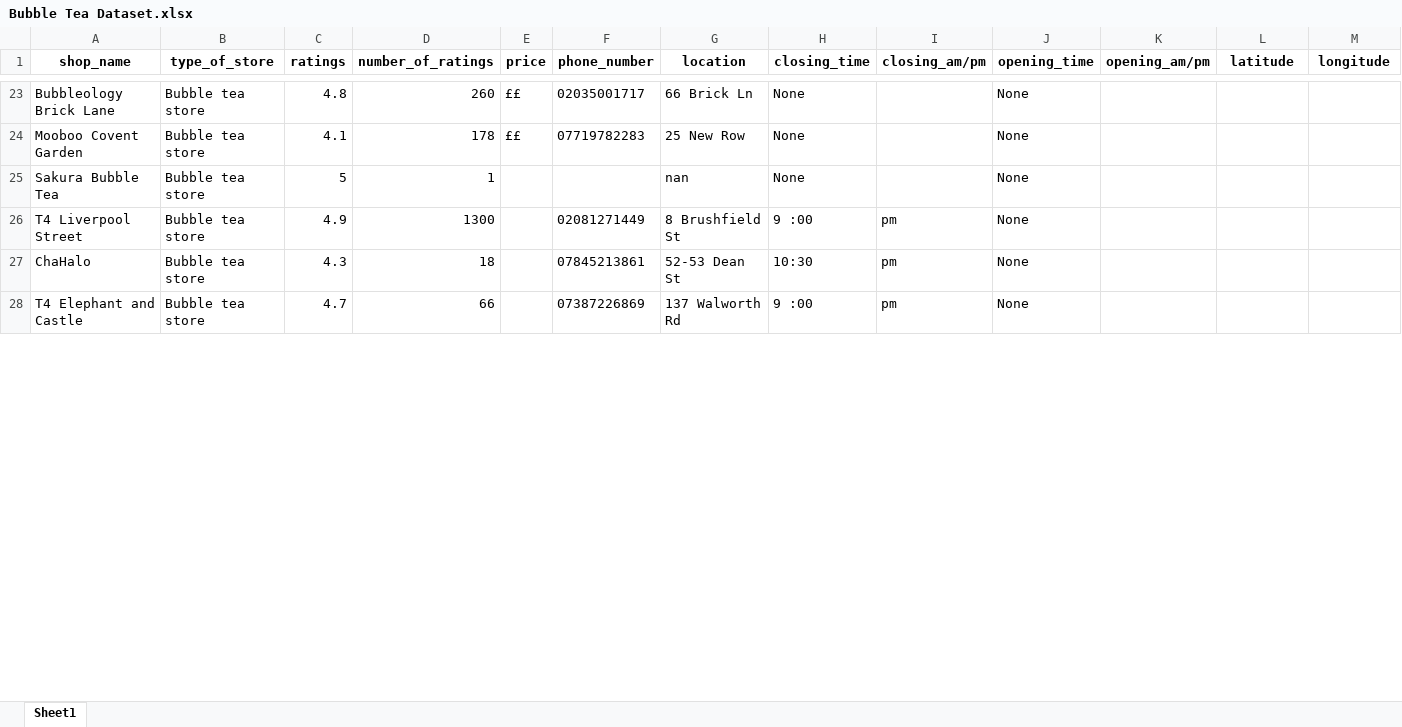
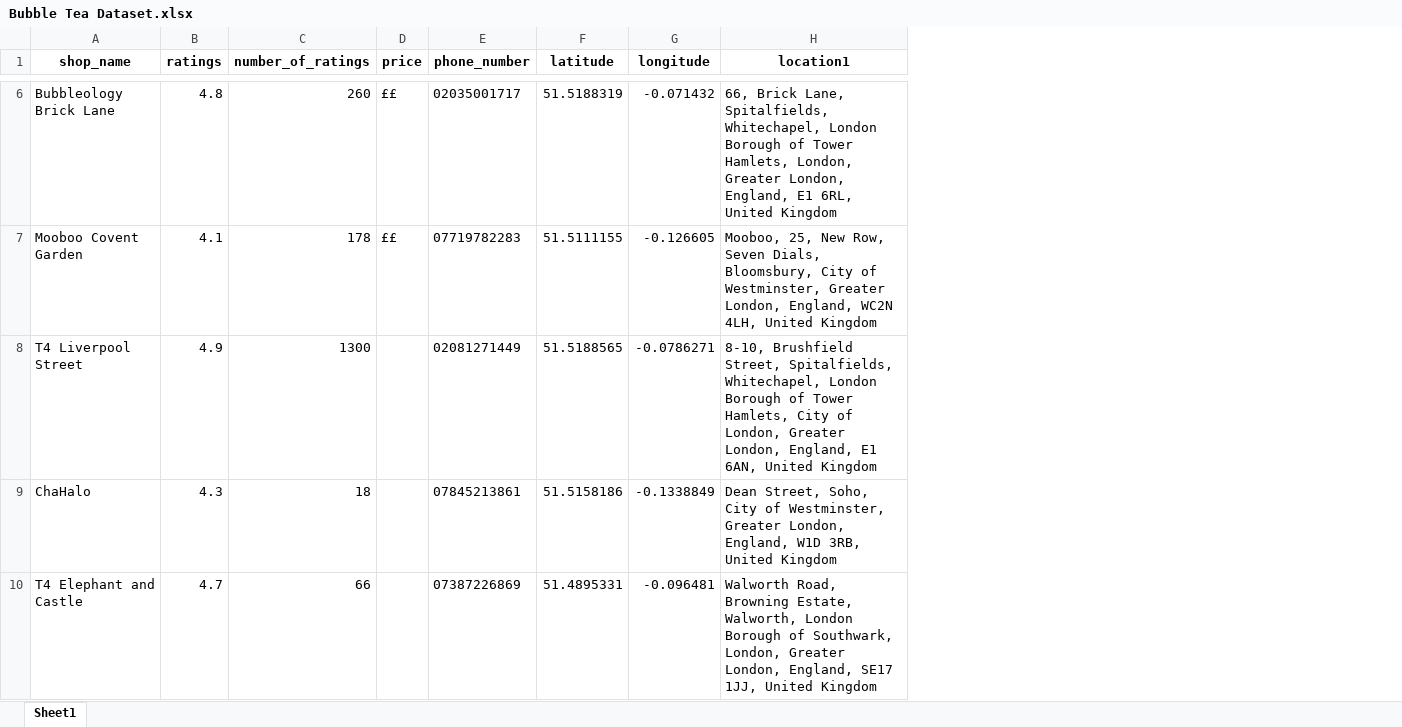
Before and after one commit to Lylimana/Bubble-Tea-Shop-Data-Manipulation, an Excel workbook: Bubble Tea Dataset.xlsx, sheet Sheet1, drawn as a sheet; only a part is shown, gaps mark what is left out; values as stored, in another font and other column widths than the file's, no borders; removed rows and columns are numbered as before the commit, all else as after; the diff covers the shown part only; the diff names each change by its address in the sheet, - before the commit and + after, or states it on an @@ line.

```diff
--- a/Bubble Tea Dataset.xlsx (sheet Sheet1)
+++ b/Bubble Tea Dataset.xlsx (sheet Sheet1)
-column B (type_of_store), rows 23-24: Bubble tea store | Bubble tea store; rows 26-28: all Bubble tea store
-column G (location), rows 23-24: 66 Brick Ln | 25 New Row; rows 26-28: 8 Brushfield St | 52-53 Dean St | 137 Walworth Rd
-column H (closing_time), rows 23-24: None | None; rows 26-28: 9 :00 | 10:30 | 9 :00
-column I (closing_am/pm), rows 26-28: all pm
-column J (opening_time), rows 23-24: None | None; rows 26-28: all None
-column K (opening_am/pm), empty
+column H (location1), rows 6-10: 66, Brick Lane, Spitalfields, Whitechapel, London Borough of Tower Hamlets, London, Greater London, England, E1 6RL, United Kingdom | Mooboo, 25, New Row, Seven Dials, Bloomsbury, City of Westminster, Greater London, England, WC2N 4LH, United Kingdom | 8-10, Brushfield Street, Spitalfields, Whitechapel, London Borough of Tower Hamlets, City of London, Greater London, England, E1 6AN, United Kingdom | Dean Street, Soho, City of Westminster, Greater London, England, W1D 3RB, United Kingdom | Walworth Road, Browning Estate, Walworth, London Borough of Southwark, London, Greater London, England, SE17 1JJ, United Kingdom
-F6 (latitude): (empty)
+F6 (latitude): 51.5188319
-G6 (longitude): (empty)
+G6 (longitude): -0.071432
-F7 (latitude): (empty)
+F7 (latitude): 51.5111155
-G7 (longitude): (empty)
+G7 (longitude): -0.126605
-row 25: Sakura Bubble Tea | Bubble tea store | 5 | 1 |  |  | nan | None |  | None
-F8 (latitude): (empty)
+F8 (latitude): 51.5188565
-G8 (longitude): (empty)
+G8 (longitude): -0.0786271
-F9 (latitude): (empty)
+F9 (latitude): 51.5158186
-G9 (longitude): (empty)
+G9 (longitude): -0.1338849
-F10 (latitude): (empty)
+F10 (latitude): 51.4895331
-G10 (longitude): (empty)
+G10 (longitude): -0.096481
```
Also changed, not shown: 97 removed rows and 98 edited cells elsewhere in this sheet.
